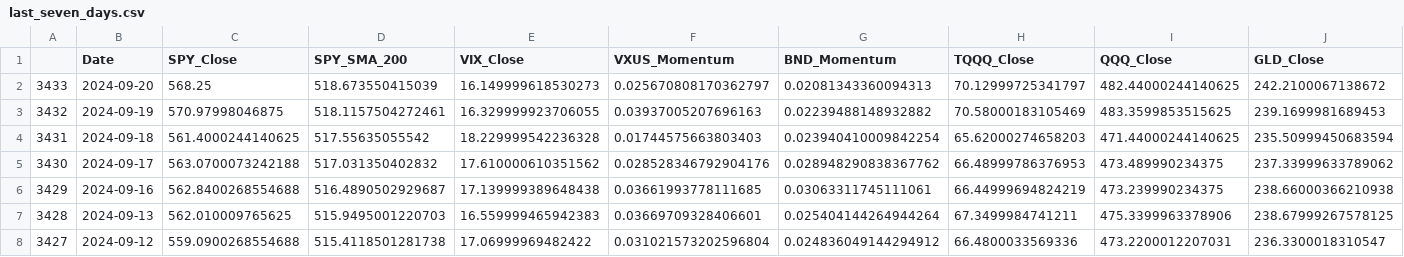
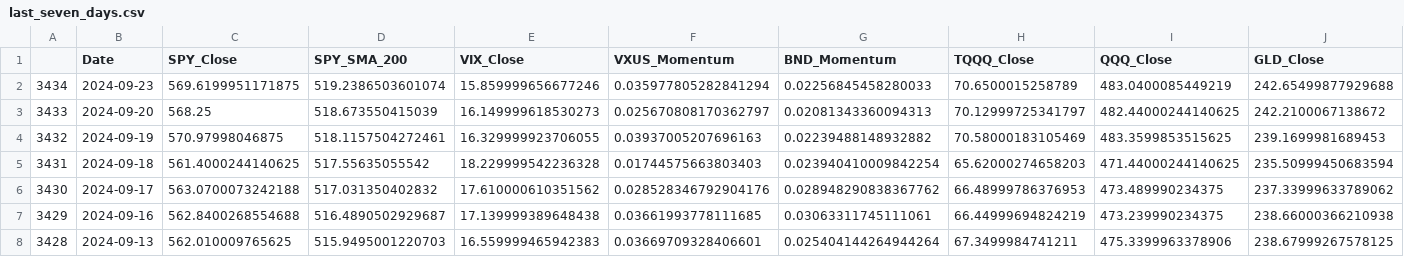
Before and after one commit to rbnyng/trend_alert, a CSV file: last_seven_days.csv, drawn as a sheet; only a part is shown; removed rows and columns are numbered as before the commit, all else as after; rows hold the shown columns only; the diff names each change by its address in the sheet, - before the commit and + after, or states it on an @@ line.

```diff
--- a/last_seven_days.csv
+++ b/last_seven_days.csv
+row 2: 3434 | 2024-09-23 | 569.6199951171875 | 519.2386503601074 | 15.859999656677246 | 0.035977805282841294 | 0.02256845458280033 | 70.6500015258789 | 483.0400085449219 | 242.65499877929688
-row 8: 3427 | 2024-09-12 | 559.0900268554688 | 515.4118501281738 | 17.06999969482422 | 0.031021573202596804 | 0.024836049144294912 | 66.4800033569336 | 473.2200012207031 | 236.3300018310547
```
